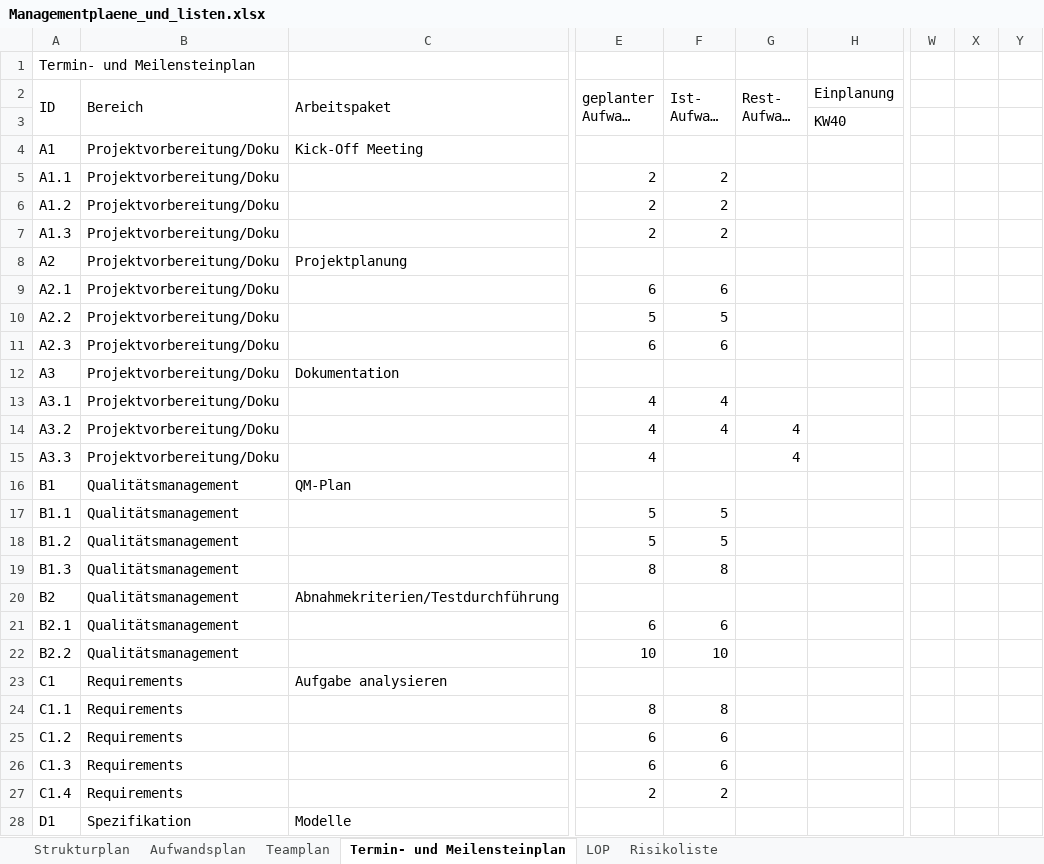
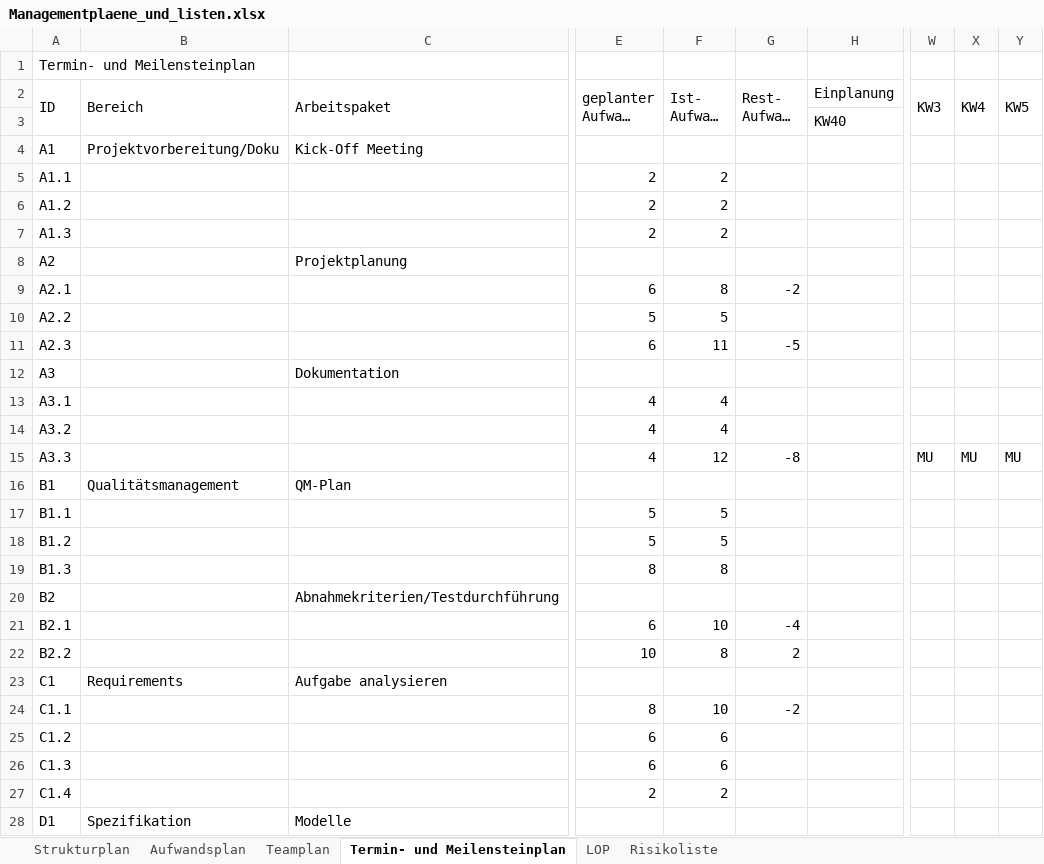
Before and after one commit to pdauwe/Softwareprojekt_BIM, an Excel workbook: Doku/Managementplaene_und_listen.xlsx, sheet Termin- und Meilensteinplan, drawn as a sheet; only a part is shown, gaps mark what is left out; long unchanged cells end in …; values as stored, in another font and other column widths than the file's, no cell formats; the diff covers the shown part only; the diff names each change by its address in the sheet, - before the commit and + after, or states it on an @@ line.

Commit message:
Struktur- und Aufwandsplan DONE

```diff
--- a/Doku/Managementplaene_und_listen.xlsx (sheet Termin- und Meilensteinplan)
+++ b/Doku/Managementplaene_und_listen.xlsx (sheet Termin- und Meilensteinplan)
-W2: (empty)
+W2: KW3
+W2:W3 merged
-X2: (empty)
+X2: KW4
+X2:X3 merged
-Y2: (empty)
+Y2: KW5
+Y2:Y3 merged
-B5:B15 (Bereich): Projektvorbereitung/Doku
+B5:B15 (Bereich): (empty)
-F9 (Ist- Aufwand (Std.)): 6
+F9 (Ist- Aufwand (Std.)): 8
-G9 (Rest- Aufwand (Std)): (empty)
+G9 (Rest- Aufwand (Std)): -2
-F11 (Ist- Aufwand (Std.)): 6
+F11 (Ist- Aufwand (Std.)): 11
-G11 (Rest- Aufwand (Std)): (empty)
+G11 (Rest- Aufwand (Std)): -5
-G14 (Rest- Aufwand (Std)): 4
+G14 (Rest- Aufwand (Std)): (empty)
-F15 (Ist- Aufwand (Std.)): (empty)
+F15 (Ist- Aufwand (Std.)): 12
-G15 (Rest- Aufwand (Std)): 4
+G15 (Rest- Aufwand (Std)): -8
-W15 (KW3): (empty)
+W15 (KW3): MU
-X15 (KW4): (empty)
+X15 (KW4): MU
-Y15 (KW5): (empty)
+Y15 (KW5): MU
-B17:B22 (Bereich): Qualitätsmanagement
+B17:B22 (Bereich): (empty)
-F21 (Ist- Aufwand (Std.)): 6
+F21 (Ist- Aufwand (Std.)): 10
-G21 (Rest- Aufwand (Std)): (empty)
+G21 (Rest- Aufwand (Std)): -4
-F22 (Ist- Aufwand (Std.)): 10
+F22 (Ist- Aufwand (Std.)): 8
-G22 (Rest- Aufwand (Std)): (empty)
+G22 (Rest- Aufwand (Std)): 2
-B24:B27 (Bereich): Requirements
+B24:B27 (Bereich): (empty)
-F24 (Ist- Aufwand (Std.)): 8
+F24 (Ist- Aufwand (Std.)): 10
-G24 (Rest- Aufwand (Std)): (empty)
+G24 (Rest- Aufwand (Std)): -2
```
Also changed, not shown: 6 added rows and 266 edited cells elsewhere in this sheet, sheet Aufwandsplan, sheet Strukturplan, cell formats, formulas that keep their value.
